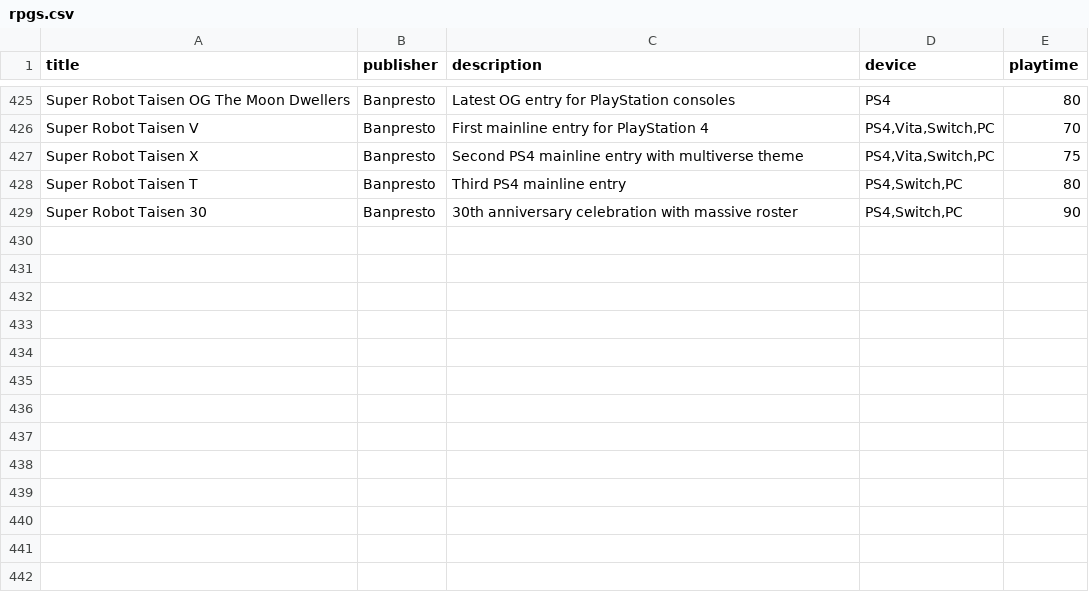
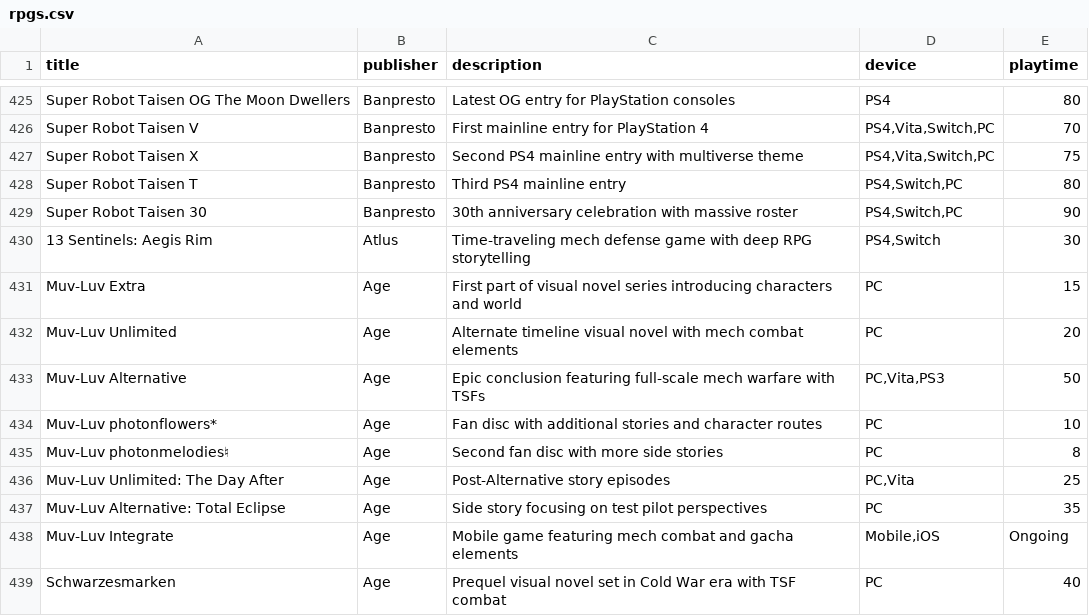
Before and after one commit to bittricky/rpgs, a CSV file: rpgs.csv, drawn as a sheet; only a part is shown, gaps mark what is left out; the diff names each change by its address in the sheet, - before the commit and + after, or states it on an @@ line.

Commit message:
feat(csv): indie mecha strategy rpg titles

```diff
--- a/rpgs.csv
+++ b/rpgs.csv
+row 430: 13 Sentinels: Aegis Rim | Atlus | Time-traveling mech defense game with deep RPG storytelling | PS4,Switch | 30
+row 431: Muv-Luv Extra | Age | First part of visual novel series introducing characters and world | PC | 15
+row 432: Muv-Luv Unlimited | Age | Alternate timeline visual novel with mech combat elements | PC | 20
+row 433: Muv-Luv Alternative | Age | Epic conclusion featuring full-scale mech warfare with TSFs | PC,Vita,PS3 | 50
+row 434: Muv-Luv photonflowers* | Age | Fan disc with additional stories and character routes | PC | 10
+row 435: Muv-Luv photonmelodies♮ | Age | Second fan disc with more side stories | PC | 8
+row 436: Muv-Luv Unlimited: The Day After | Age | Post-Alternative story episodes | PC,Vita | 25
+row 437: Muv-Luv Alternative: Total Eclipse | Age | Side story focusing on test pilot perspectives | PC | 35
+row 438: Muv-Luv Integrate | Age | Mobile game featuring mech combat and gacha elements | Mobile,iOS | Ongoing
+row 439: Schwarzesmarken | Age | Prequel visual novel set in Cold War era with TSF combat | PC | 40
```
